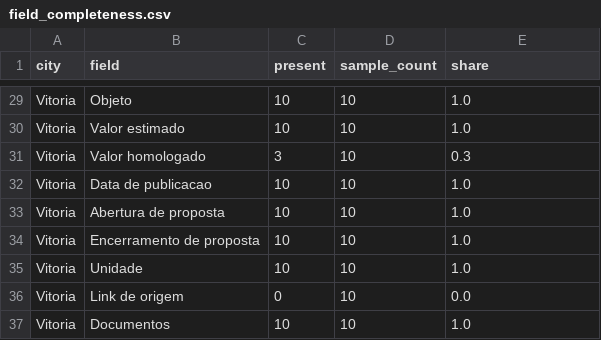
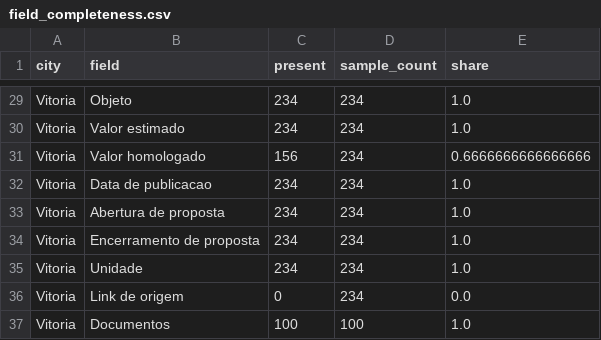
Before and after one commit to Amorim33/analise-pncp, a CSV file: data/processed/field_completeness.csv, drawn as a sheet; only a part is shown, gaps mark what is left out; the diff covers the shown part only; the diff names each change by its address in the sheet, - before the commit and + after, or states it on an @@ line.

```diff
--- a/data/processed/field_completeness.csv
+++ b/data/processed/field_completeness.csv
-C29:C30 (present): 10
+C29:C30 (present): 234
-D29:D36 (sample_count): 10
+D29:D36 (sample_count): 234
-C31 (present): 3
+C31 (present): 156
-E31 (share): 0.3
+E31 (share): 0.6666666666666666
-C32:C35 (present): 10
+C32:C35 (present): 234
-C37 (present): 10
+C37 (present): 100
-D37 (sample_count): 10
+D37 (sample_count): 100
```
Also changed, not shown: 59 edited cells elsewhere in this file, 32 other files.
